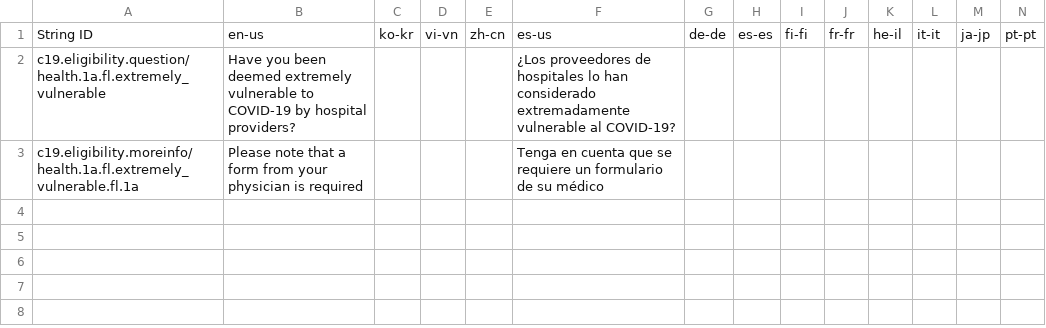
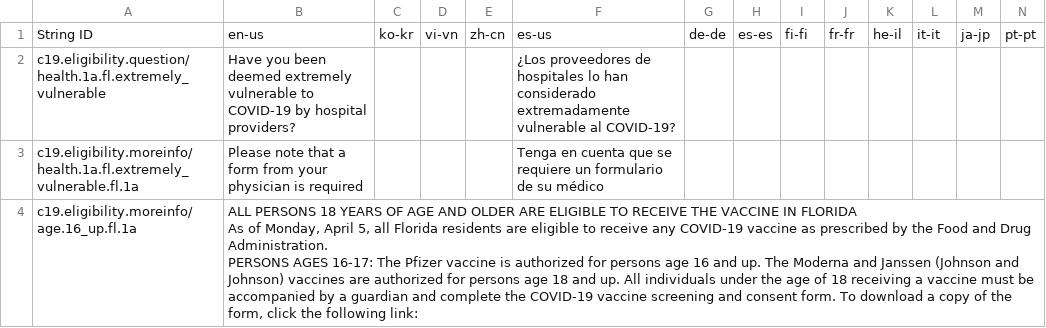
Before and after one commit to microsoft/covid-vaccine-bot, a CSV file: packages/plans/data/policies/florida/florida.csv, drawn as a sheet; only a part is shown; rows hold the shown columns only; ↵ is a line break in a cell; the diff names each change by its address in the sheet, - before the commit and + after, or states it on an @@ line.

Commit message:
updated florida/florida.csv

```diff
--- a/packages/plans/data/policies/florida/florida.csv
+++ b/packages/plans/data/policies/florida/florida.csv
+row 4: c19.eligibility.moreinfo/age.16_up.fl.1a | ALL PERSONS 18 YEARS OF AGE AND OLDER ARE ELIGIBLE TO RECEIVE THE VACCINE IN FLORIDA ↵ As of Monday, April 5, all Florida residents are eligible to receive any COVID-19 vaccine as prescribed by the Food and Drug Administration. ↵ PERSONS AGES 16-17: The Pfizer vaccine is authorized for persons age 16 and up. The Moderna and Janssen (Johnson and Johnson) vaccines are authorized for persons age 18 and up. All individuals under the age of 18 receiving a vaccine must be accompanied by a guardian and complete the COVID-19 vaccine screening and consent form. To download a copy of the form, click the following link:
```
